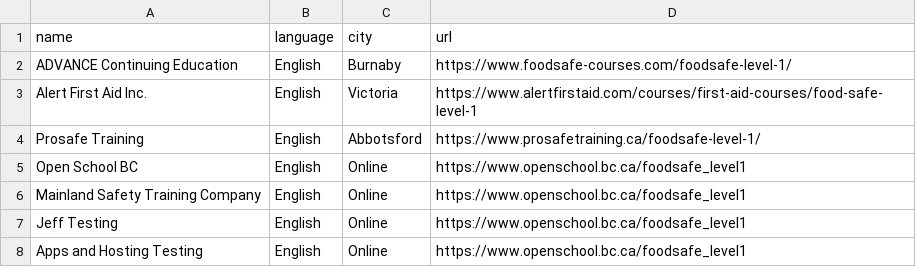
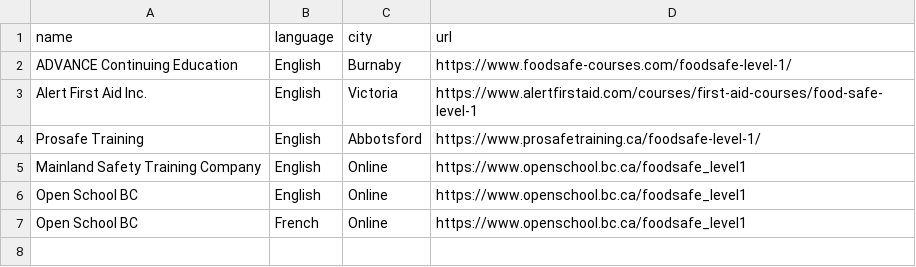
Before and after one commit to OpenSchoolBC/foodsafe-data, a CSV file: providers-level1.csv, drawn as a sheet.

Commit message:
Update providers-level1.csv

```diff
--- a/providers-level1.csv
+++ b/providers-level1.csv
@@ -4,5 +4,4 @@ Alert First Aid Inc.,English,Victoria,https://www.alertfirstaid.com/courses/firs
 Prosafe Training,English,Abbotsford,https://www.prosafetraining.ca/foodsafe-level-1/
+Mainland Safety Training Company,English,Online,https://www.openschool.bc.ca/foodsafe_level1
 Open School BC,English,Online,https://www.openschool.bc.ca/foodsafe_level1
-Mainland Safety Training Company,English,Online,https://www.openschool.bc.ca/foodsafe_level1
-Jeff Testing,English,Online,https://www.openschool.bc.ca/foodsafe_level1
-Apps and Hosting Testing,English,Online,https://www.openschool.bc.ca/foodsafe_level1
+Open School BC,French,Online,https://www.openschool.bc.ca/foodsafe_level1
```
